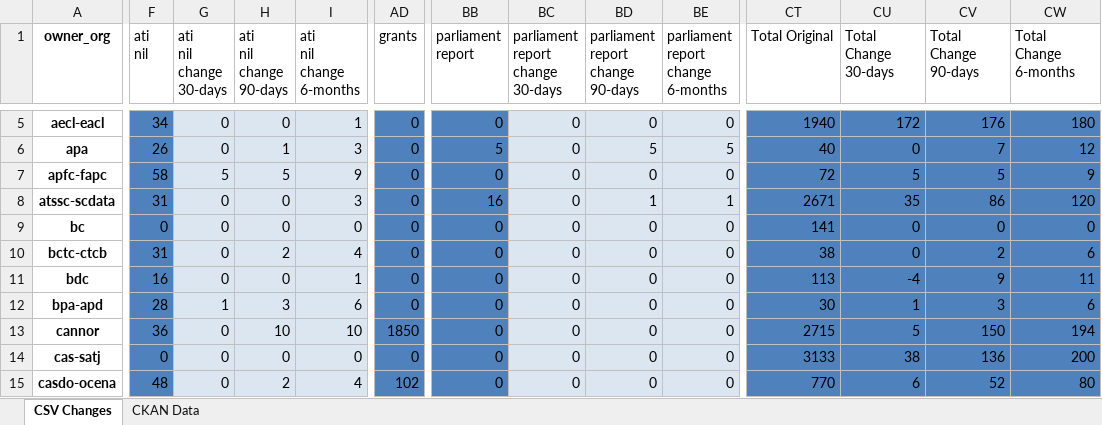
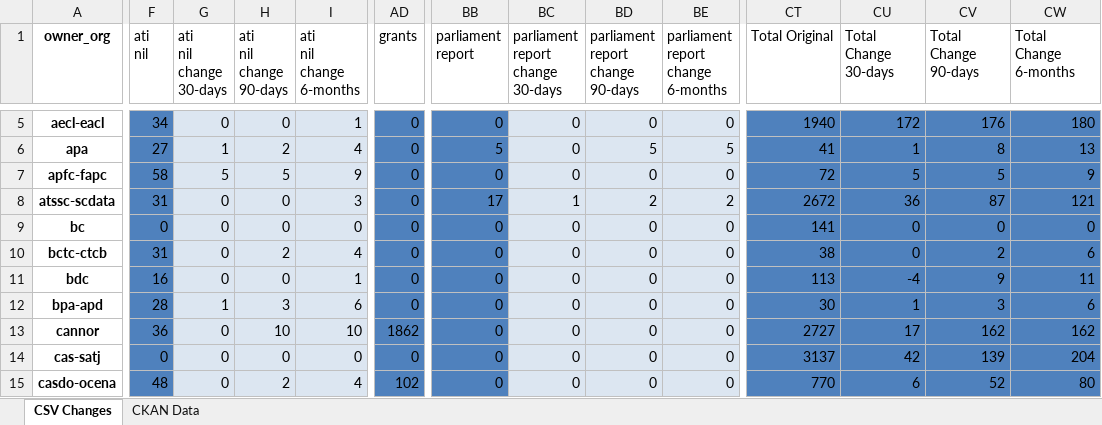
Before and after one commit to PatLittle/analytics-corporate-reporting, an Excel workbook: PD_CHANGES_RPT/PD_Activity.xlsx, sheet CSV Changes, drawn as a sheet; only a part is shown, gaps mark what is left out; values as stored, in another font and other column widths than the file's, no borders; the diff covers the shown part only; the diff names each change by its address in the sheet, - before the commit and + after, or states it on an @@ line.

```diff
--- a/PD_CHANGES_RPT/PD_Activity.xlsx (sheet CSV Changes)
+++ b/PD_CHANGES_RPT/PD_Activity.xlsx (sheet CSV Changes)
-F6 (ati nil): 26
+F6 (ati nil): 27
-G6 (ati nil change 30-days): 0
+G6 (ati nil change 30-days): 1
-H6 (ati nil change 90-days): 1
+H6 (ati nil change 90-days): 2
-I6 (ati nil change 6-months): 3
+I6 (ati nil change 6-months): 4
-CT6 (Total Original): 40
+CT6 (Total Original): 41
-CU6 (Total Change 30-days): 0
+CU6 (Total Change 30-days): 1
-CV6 (Total Change 90-days): 7
+CV6 (Total Change 90-days): 8
-CW6 (Total Change 6-months): 12
+CW6 (Total Change 6-months): 13
-BB8 (parliament report): 16
+BB8 (parliament report): 17
-BC8 (parliament report change 30-days): 0
+BC8 (parliament report change 30-days): 1
-BD8 (parliament report change 90-days): 1
+BD8 (parliament report change 90-days): 2
-BE8: 1
+BE8: 2
-CT8 (Total Original): 2671
+CT8 (Total Original): 2672
-CU8 (Total Change 30-days): 35
+CU8 (Total Change 30-days): 36
-CV8 (Total Change 90-days): 86
+CV8 (Total Change 90-days): 87
-CW8 (Total Change 6-months): 120
+CW8 (Total Change 6-months): 121
-AD13 (grants): 1850
+AD13 (grants): 1862
-CT13 (Total Original): 2715
+CT13 (Total Original): 2727
-CU13 (Total Change 30-days): 5
+CU13 (Total Change 30-days): 17
-CV13 (Total Change 90-days): 150
+CV13 (Total Change 90-days): 162
-CW13 (Total Change 6-months): 194
+CW13 (Total Change 6-months): 162
-CT14 (Total Original): 3133
+CT14 (Total Original): 3137
-CU14 (Total Change 30-days): 38
+CU14 (Total Change 30-days): 42
-CV14 (Total Change 90-days): 136
+CV14 (Total Change 90-days): 139
-CW14 (Total Change 6-months): 200
+CW14 (Total Change 6-months): 204
```
Also changed, not shown: 772 edited cells elsewhere in this sheet, sheet CKAN Data, 2 other files.
